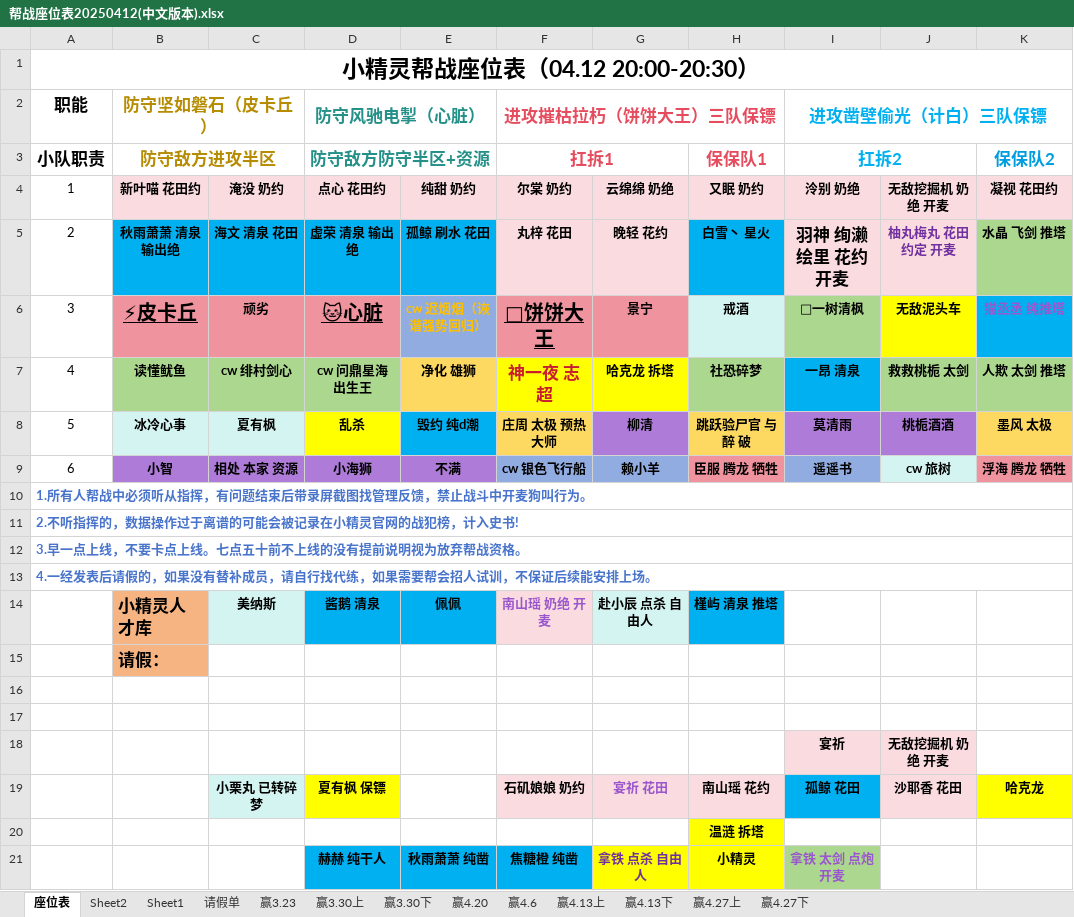
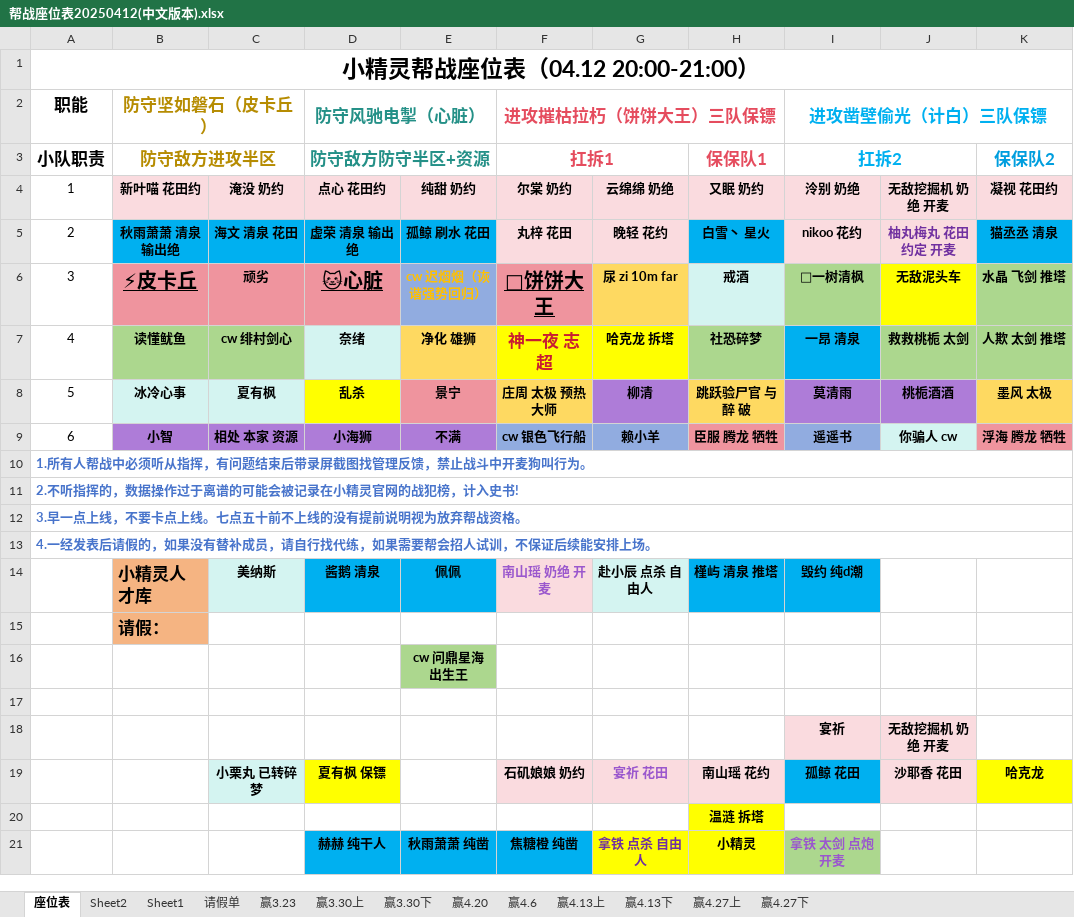
Before and after one commit to liutian0117/Pokemon, an Excel workbook: pokemon_LeagueTable/帮战座位表20250412(中文版本).xlsx, sheet 座位表, drawn as a sheet; only a part is shown; values as stored, in another font and other column widths than the file's, no borders; the diff names each change by its address in the sheet, - before the commit and + after, or states it on an @@ line.

```diff
--- a/pokemon_LeagueTable/帮战座位表20250412(中文版本).xlsx (sheet 座位表)
+++ b/pokemon_LeagueTable/帮战座位表20250412(中文版本).xlsx (sheet 座位表)
-A1 (职能): 小精灵帮战座位表（04.12 20:00-20:30）
+A1 (职能): 小精灵帮战座位表（04.12 20:00-21:00）
-I5 (进攻凿壁偷光（计白）三队保镖): 羽神 绚濑绘里 花约 开麦
+I5 (进攻凿壁偷光（计白）三队保镖): nikoo 花约
@@ I5 text size: smaller @@
-K5: 水晶 飞剑 推塔
+K5: 猫丞丞 清泉
-K5 fill: #ACD78E
+K5 fill: #00B0F0
-G6: 景宁
+G6: 尿 zi 10m far
-G6 fill: #EF949E
+G6 fill: #FED961
-K6: 猫丞丞 纯推塔
+K6: 水晶 飞剑 推塔
@@ K6 fill: #00B0F0 → #ACD78E, text colour: #9A57CD → black @@
-D7 (防守风驰电掣（心脏）): cw 问鼎星海 出生王
+D7 (防守风驰电掣（心脏）): 奈绪
-D7 fill: #ACD78E
+D7 fill: #D4F4F1
-E8: 毁约 纯d潮
+E8: 景宁
-E8 fill: #00B0F0
+E8 fill: #EF949E
-J9: cw 旅树
+J9: 你骗人 cw
-I14 (进攻凿壁偷光（计白）三队保镖): (empty)
+I14 (进攻凿壁偷光（计白）三队保镖): 毁约 纯d潮
-I14 fill: none
+I14 fill: #00B0F0
-E16: (empty)
+E16: cw 问鼎星海 出生王
-E16 fill: none
+E16 fill: #ACD78E
```
Also changed, not shown: pokemon_LeagueTable/帮战座位表20250419(中文版本).xlsx.
